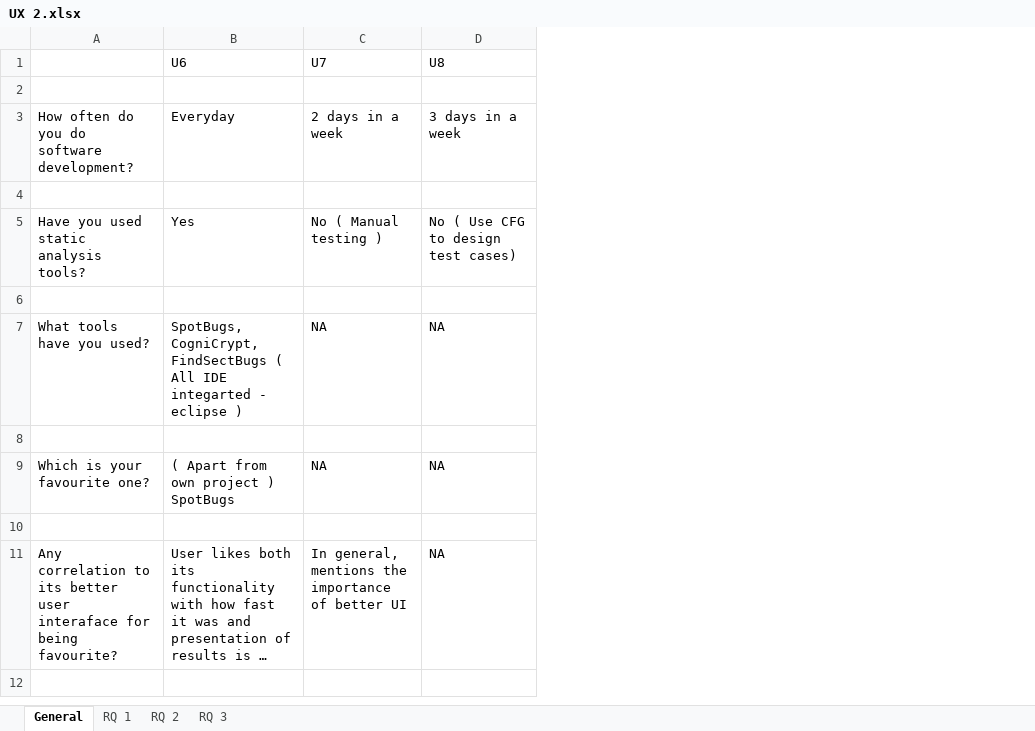
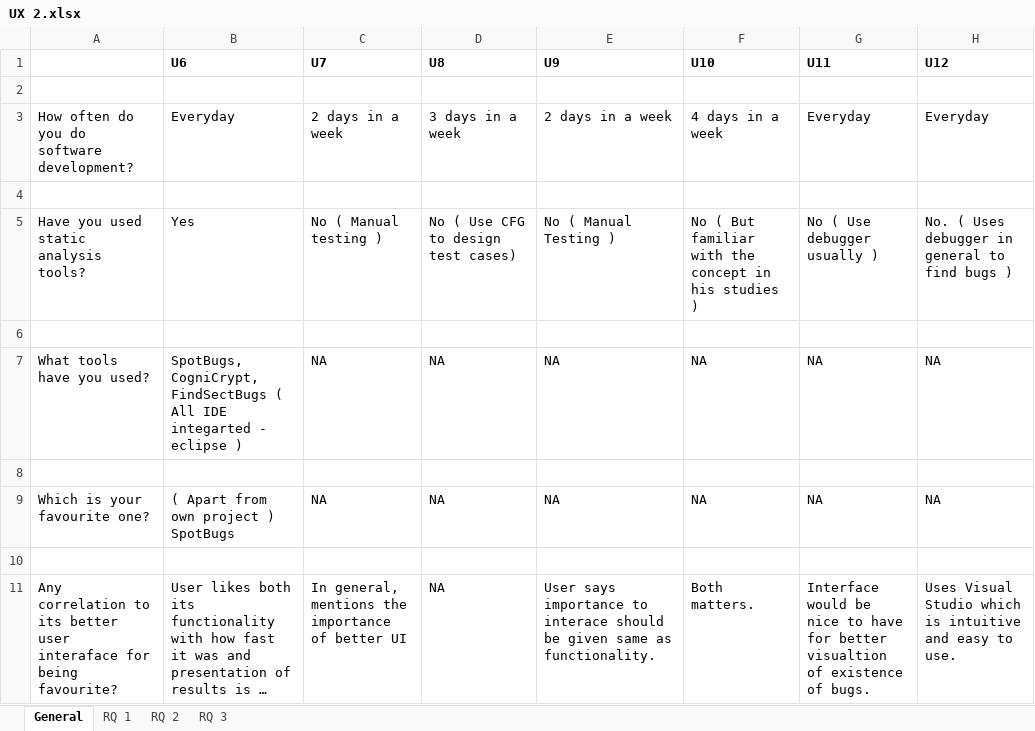
Before and after one commit to gsvarma/MSAT-UI, an Excel workbook: docs/user study/results/UX 2.xlsx, sheet General, drawn as a sheet; long unchanged cells end in …; values as stored, in another font and other column widths than the file's, no borders; the diff names each change by its address in the sheet, - before the commit and + after, or states it on an @@ line.

```diff
--- a/docs/user study/results/UX 2.xlsx (sheet General)
+++ b/docs/user study/results/UX 2.xlsx (sheet General)
+column E (U9), rows 3-11: 2 days in a week |  | No ( Manual Testing ) |  | NA |  | NA |  | User says importance to interace should be given same as functionality.
+column F (U10), rows 3-11: 4 days in a week |  | No ( But familiar with the concept in his studies ) |  | NA |  | NA |  | Both matters.
+column G (U11), rows 3-11: Everyday |  | No ( Use debugger usually ) |  | NA |  | NA |  | Interface would be nice to have for better visualtion of existence of bugs.
+column H (U12), rows 3-11: Everyday |  | No. ( Uses debugger in general to find bugs ) |  | NA |  | NA |  | Uses Visual Studio which is intuitive and easy to use.
-B1:D1 bold: off
+B1:D1 bold: on
```
Also changed, not shown: sheet RQ 1, sheet RQ 2, sheet RQ 3.
